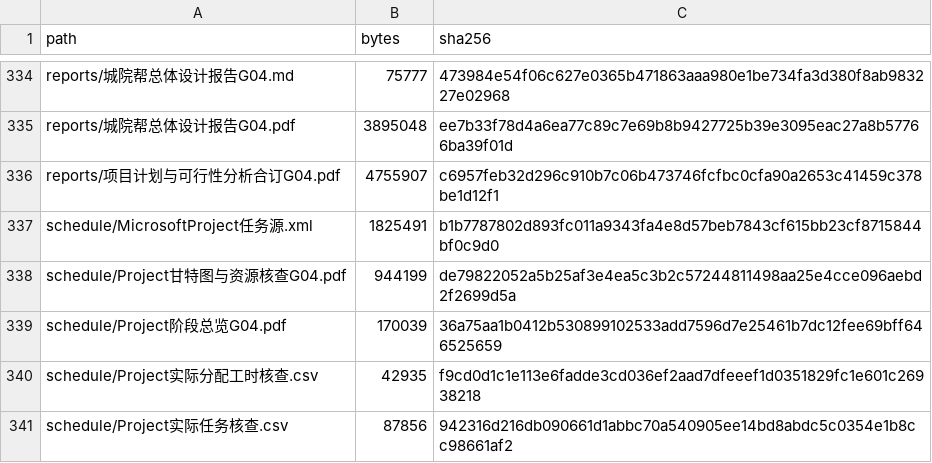
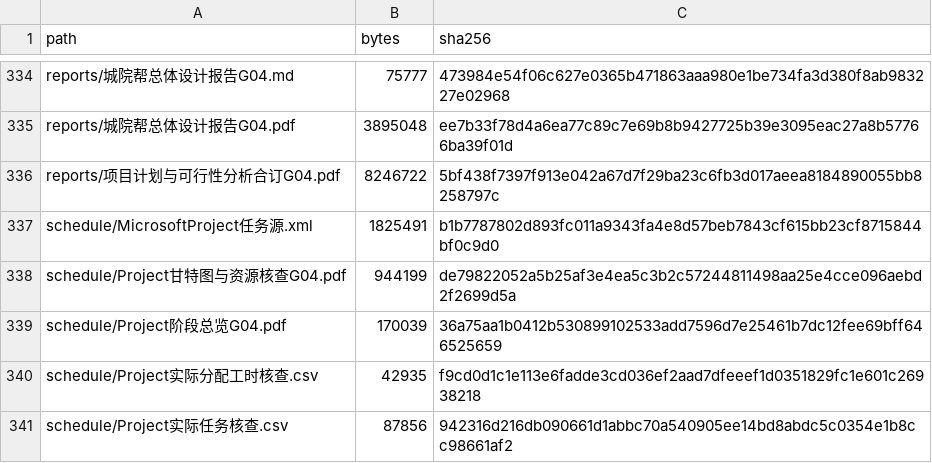
Before and after one commit to jason-bitc/HZCU-CampusHub, a CSV file: docs/project/MANIFEST.sha256.csv, drawn as a sheet; only a part is shown, gaps mark what is left out; the diff covers the shown part only.

```diff
--- a/docs/project/MANIFEST.sha256.csv
+++ b/docs/project/MANIFEST.sha256.csv
@@ -335,3 +335,3 @@
 "reports/城院帮总体设计报告G04.pdf","3895048","ee7b33f78d4a6ea77c89c7e69b8b9427725b39e3095eac27a8b57766ba39f01d"
-"reports/项目计划与可行性分析合订G04.pdf","4755907","c6957feb32d296c910b7c06b473746fcfbc0cfa90a2653c41459c378be1d12f1"
+"reports/项目计划与可行性分析合订G04.pdf","8246722","5bf438f7397f913e042a67d7f29ba23c6fb3d017aeea8184890055bb8258797c"
 "schedule/MicrosoftProject任务源.xml","1825491","b1b7787802d893fc011a9343fa4e8d57beb7843cf615bb23cf8715844bf0c9d0"
```
Also changed, not shown: 11 added rows and 10 edited cells elsewhere in this file, docs/project/schedule/计划阶段评审页码对照G04.csv, 16 other files.
